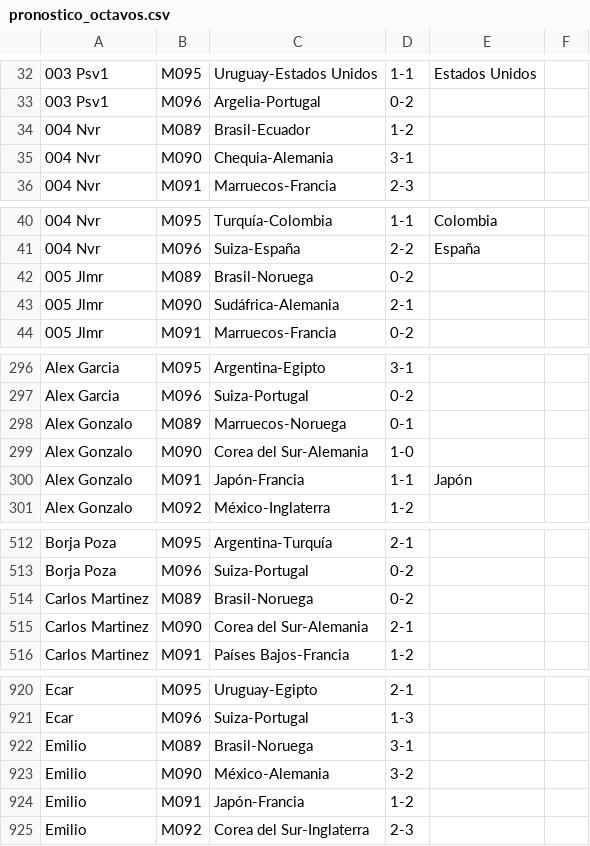
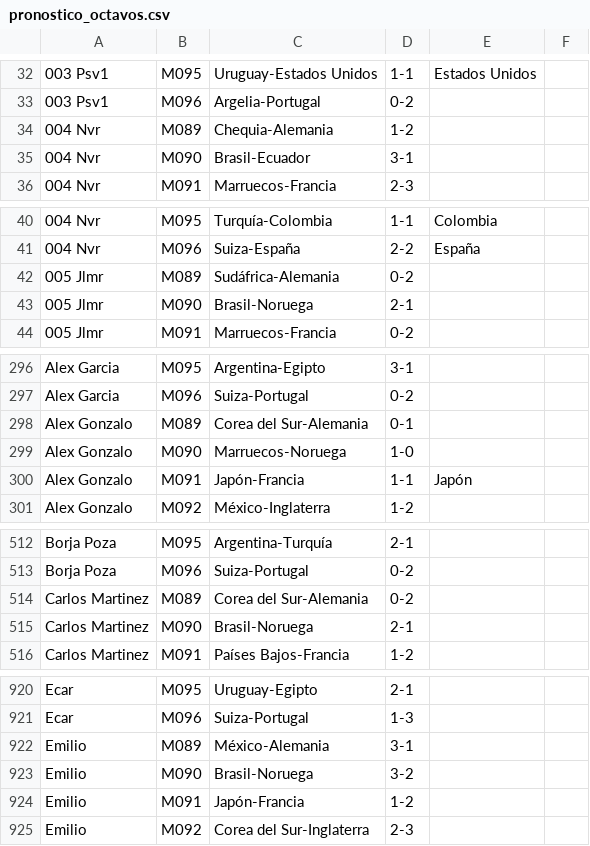
Before and after one commit to Miguel2010/mundial_2026.github.io, a CSV file: data/pronostico_octavos.csv, drawn as a sheet; only a part is shown, gaps mark what is left out; the diff covers the shown part only; the diff names each change by its address in the sheet, - before the commit and + after, or states it on an @@ line.

```diff
--- a/data/pronostico_octavos.csv
+++ b/data/pronostico_octavos.csv
-C34: Brasil-Ecuador
+C34: Chequia-Alemania
-C35: Chequia-Alemania
+C35: Brasil-Ecuador
-C42: Brasil-Noruega
+C42: Sudáfrica-Alemania
-C43: Sudáfrica-Alemania
+C43: Brasil-Noruega
-C298: Marruecos-Noruega
+C298: Corea del Sur-Alemania
-C299: Corea del Sur-Alemania
+C299: Marruecos-Noruega
-C514: Brasil-Noruega
+C514: Corea del Sur-Alemania
-C515: Corea del Sur-Alemania
+C515: Brasil-Noruega
-C922: Brasil-Noruega
+C922: México-Alemania
-C923: México-Alemania
+C923: Brasil-Noruega
```
Also changed, not shown: 14 edited cells elsewhere in this file.
